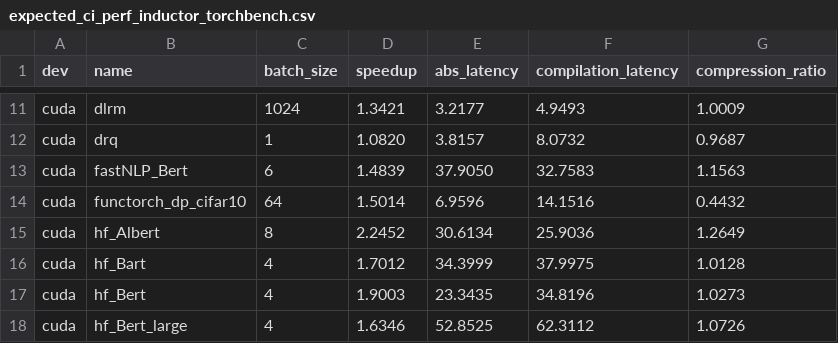
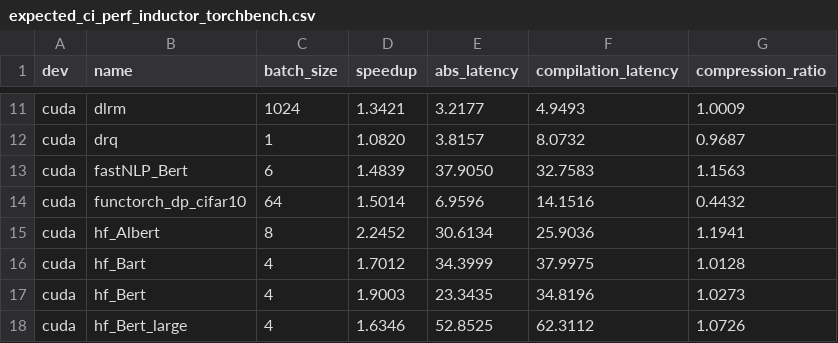
Before and after one commit to habilitacionescarn3/pytorch, a CSV file: benchmarks/dynamo/expected_ci_perf_inductor_torchbench.csv, drawn as a sheet; only a part is shown, gaps mark what is left out.

Commit message:
[Dynamo] Support torch.{cuda/cpu}.amp.autocast (#95416)
For Meta internal use cases.

Pull Request resolved: https://github.com/pytorch/pytorch/pull/95416
Approved by: https://github.com/jansel

```diff
--- a/benchmarks/dynamo/expected_ci_perf_inductor_torchbench.csv
+++ b/benchmarks/dynamo/expected_ci_perf_inductor_torchbench.csv
@@ -14,3 +14,3 @@ cuda,fastNLP_Bert,6,1.4839,37.9050,32.7583,1.1563
 cuda,functorch_dp_cifar10,64,1.5014,6.9596,14.1516,0.4432
-cuda,hf_Albert,8,2.2452,30.6134,25.9036,1.2649
+cuda,hf_Albert,8,2.2452,30.6134,25.9036,1.1941
 cuda,hf_Bart,4,1.7012,34.3999,37.9975,1.0128
```
Also changed, not shown: 8 other files.
